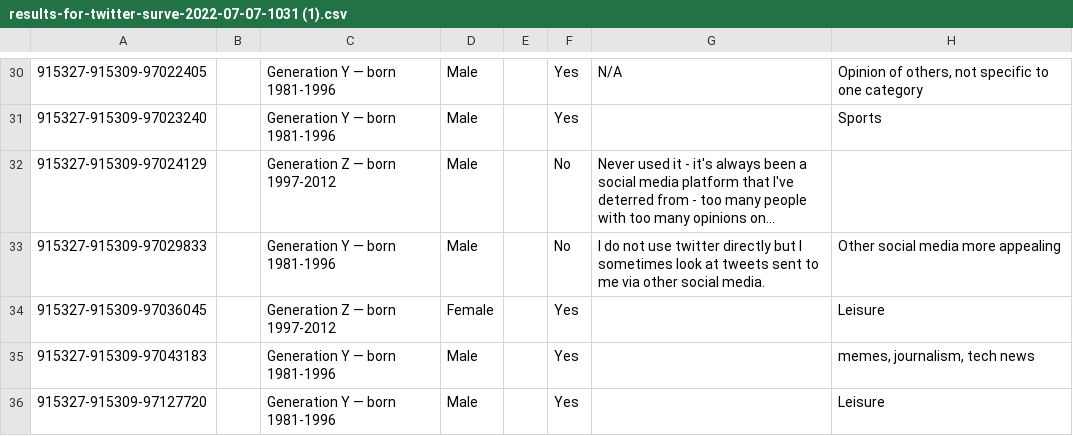
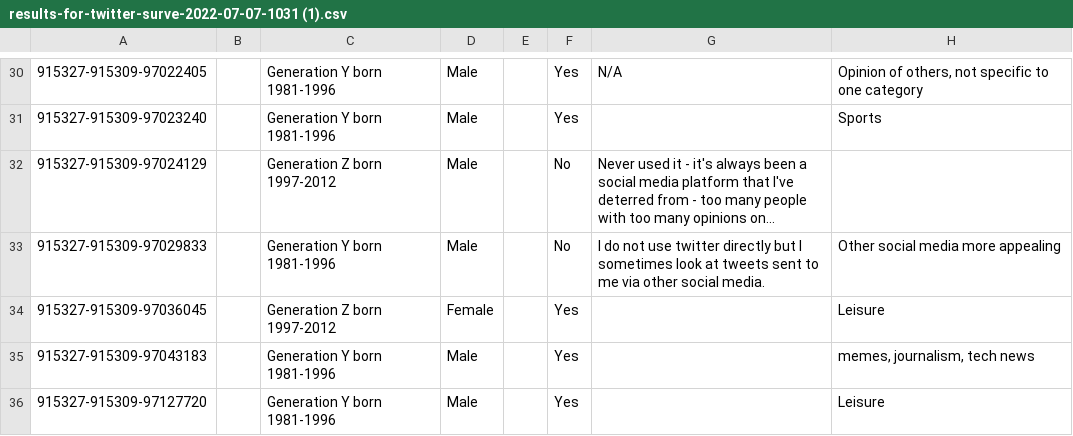
Before and after one commit to 18016472/Dissertation, a CSV file: results-for-twitter-surve-2022-07-07-1031 (1).csv, drawn as a sheet; only a part is shown, gaps mark what is left out; long unchanged cells end in …; the diff covers the shown part only; the diff names each change by its address in the sheet, - before the commit and + after, or states it on an @@ line.

```diff
--- a/results-for-twitter-surve-2022-07-07-1031 (1).csv
+++ b/results-for-twitter-surve-2022-07-07-1031 (1).csv
-C30:C31: Generation Y — born 1981-1996
+C30:C31: Generation Y born 1981-1996
-C32: Generation Z — born 1997-2012
+C32: Generation Z born 1997-2012
-C33: Generation Y — born 1981-1996
+C33: Generation Y born 1981-1996
-C34: Generation Z — born 1997-2012
+C34: Generation Z born 1997-2012
-C35:C36: Generation Y — born 1981-1996
+C35:C36: Generation Y born 1981-1996
```
Also changed, not shown: 30 edited cells elsewhere in this file.
